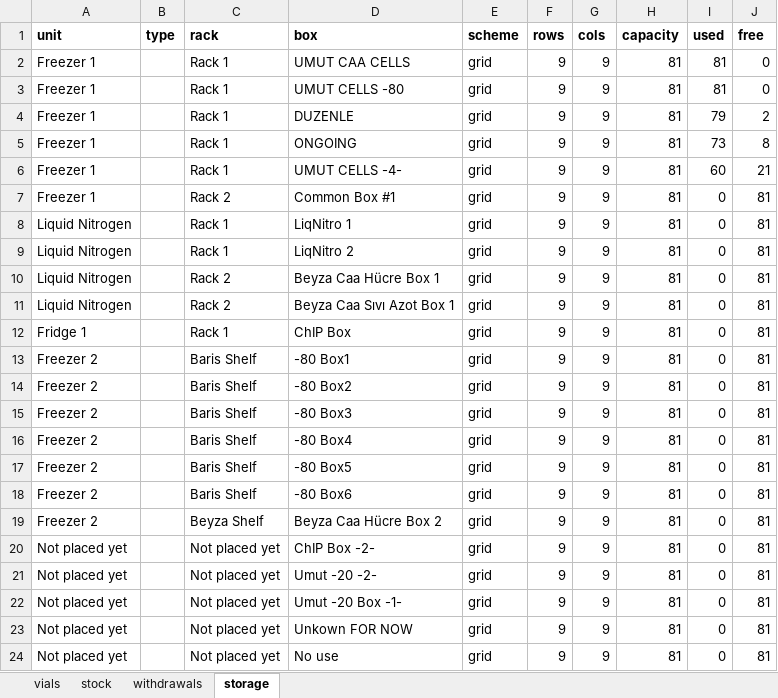
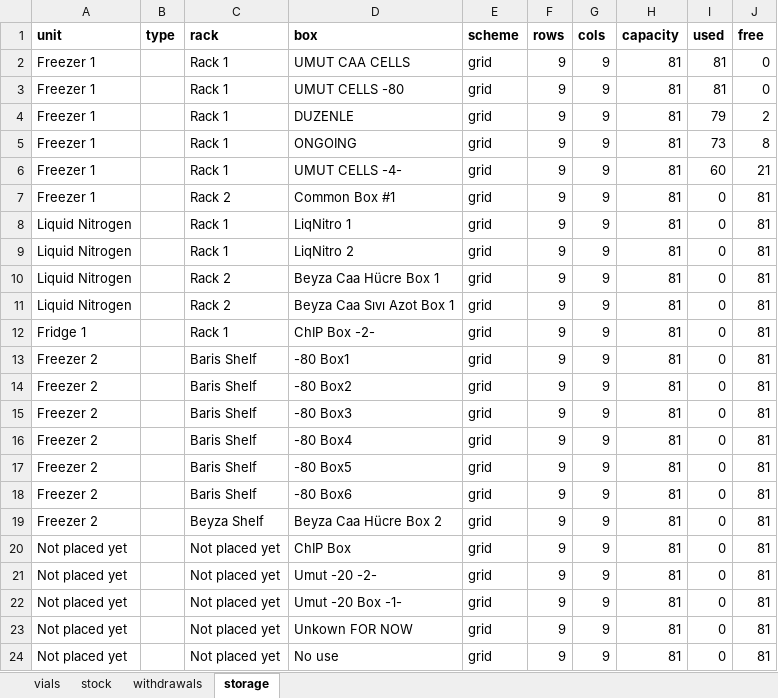
Before and after one commit to ucagiral/cagiral-schedule, an Excel workbook: cellstocks/data/umut.xlsx, sheet storage, drawn as a sheet; values as stored, in another font and other column widths than the file's, no borders; the diff names each change by its address in the sheet, - before the commit and + after, or states it on an @@ line.

```diff
--- a/cellstocks/data/umut.xlsx (sheet storage)
+++ b/cellstocks/data/umut.xlsx (sheet storage)
-D12 (box): ChIP Box
+D12 (box): ChIP Box -2-
-D20 (box): ChIP Box -2-
+D20 (box): ChIP Box
```
Also changed, not shown: sheet vials, cellstocks/data/admin.xlsx, cellstocks/data/baris.xlsx, 3 other files.
